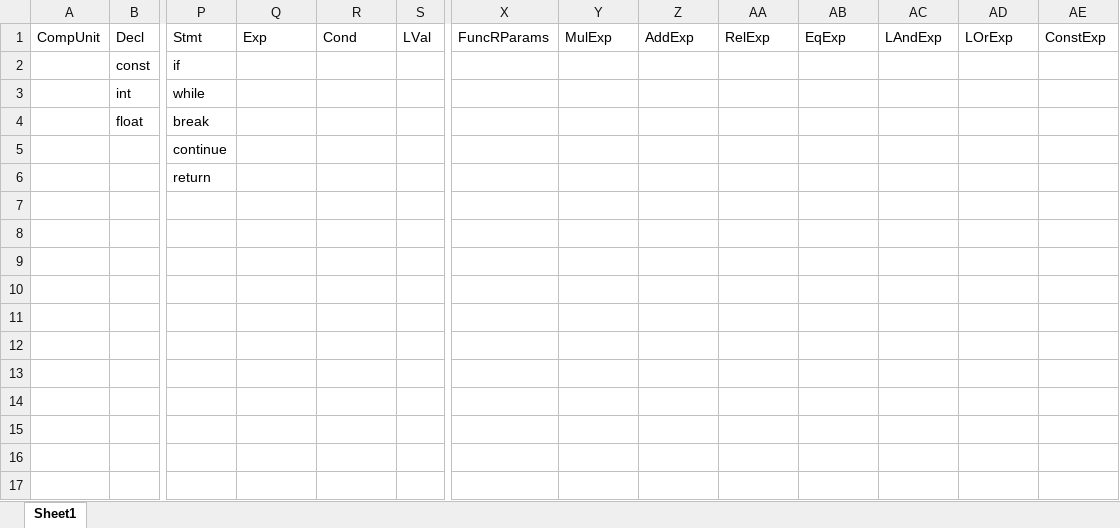
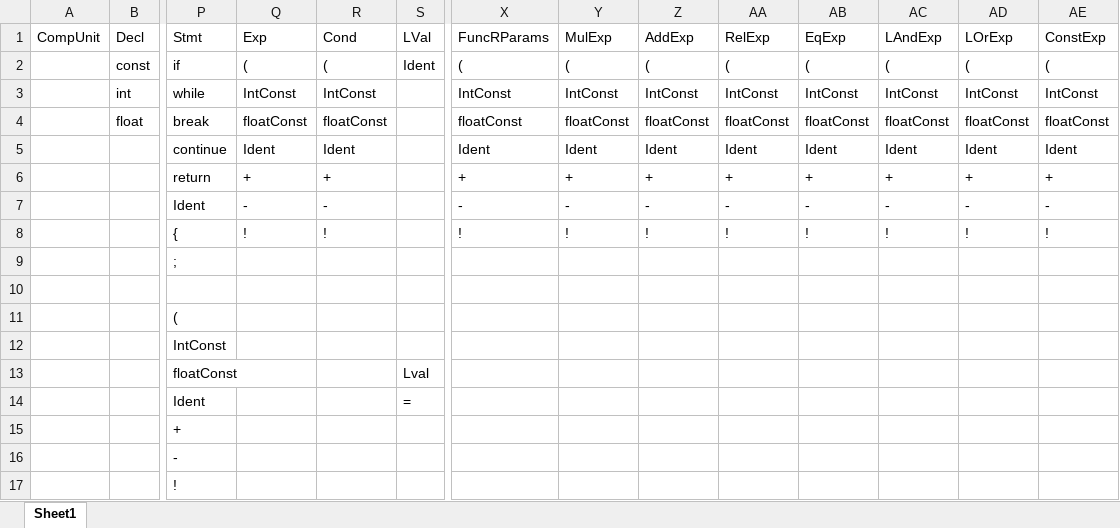
Before and after one commit to Khoray/CompilerLab, an Excel workbook: FIRST.xlsx, sheet Sheet1, drawn as a sheet; only a part is shown, gaps mark what is left out; values as stored, in another font and other column widths than the file's, no borders; addresses are those after the commit; rows hold the shown columns only; the diff names each change by its address in the sheet, - before the commit and + after, or states it on an @@ line.

Commit message:
add parseCompUnit to parseCond

```diff
--- a/FIRST.xlsx (sheet Sheet1)
+++ b/FIRST.xlsx (sheet Sheet1)
-Q2 (Exp): (empty)
+Q2 (Exp): (
-R2 (Cond): (empty)
+R2 (Cond): (
-S2 (LVal): (empty)
+S2 (LVal): Ident
-X2 (FuncRParams): (empty)
+X2 (FuncRParams): (
-Y2 (MulExp): (empty)
+Y2 (MulExp): (
-Z2 (AddExp): (empty)
+Z2 (AddExp): (
-AA2 (RelExp): (empty)
+AA2 (RelExp): (
-AB2 (EqExp): (empty)
+AB2 (EqExp): (
-AC2 (LAndExp): (empty)
+AC2 (LAndExp): (
-AD2 (LOrExp): (empty)
+AD2 (LOrExp): (
-AE2 (ConstExp): (empty)
+AE2 (ConstExp): (
-Q3 (Exp): (empty)
+Q3 (Exp): IntConst
-R3 (Cond): (empty)
+R3 (Cond): IntConst
-X3 (FuncRParams): (empty)
+X3 (FuncRParams): IntConst
-Y3 (MulExp): (empty)
+Y3 (MulExp): IntConst
-Z3 (AddExp): (empty)
+Z3 (AddExp): IntConst
-AA3 (RelExp): (empty)
+AA3 (RelExp): IntConst
-AB3 (EqExp): (empty)
+AB3 (EqExp): IntConst
-AC3 (LAndExp): (empty)
+AC3 (LAndExp): IntConst
-AD3 (LOrExp): (empty)
+AD3 (LOrExp): IntConst
-AE3 (ConstExp): (empty)
+AE3 (ConstExp): IntConst
+row 4:  | float | break | floatConst | floatConst |  | floatConst | floatConst | floatConst | floatConst | floatConst | floatConst | floatConst | floatConst
+row 5:  |  | continue | Ident | Ident |  | Ident | Ident | Ident | Ident | Ident | Ident | Ident | Ident
+row 6:  |  | return | + | + |  | + | + | + | + | + | + | + | +
+row 7:  |  | Ident | - | - |  | - | - | - | - | - | - | - | -
+row 8:  |  | { | ! | ! |  | ! | ! | ! | ! | ! | ! | ! | !
+row 9:  |  | ;
-row 10:  | float | break
+row 10: (empty)
-P11 (Stmt): continue
+P11 (Stmt): (
-P12 (Stmt): return
+P12 (Stmt): IntConst
+row 13:  |  | floatConst |  |  | Lval
+row 14:  |  | Ident |  |  | =
+row 15:  |  | +
+row 16:  |  | -
+row 17:  |  | !
```
Also changed, not shown: 2 other files.
